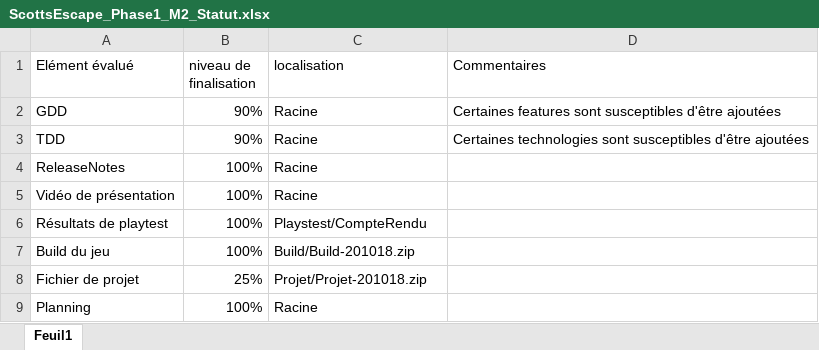
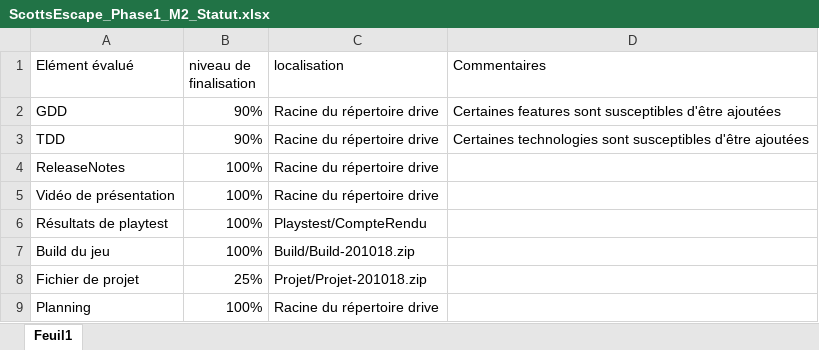
Before and after one commit to Krayt78/Escape_Temp, an Excel workbook: DesignDocuments/ScottsEscape_Phase1_M2_Statut.xlsx, sheet Feuil1, drawn as a sheet; values as stored, in another font and other column widths than the file's, no borders; the diff names each change by its address in the sheet, - before the commit and + after, or states it on an @@ line.

Commit message:
documentation

```diff
--- a/DesignDocuments/ScottsEscape_Phase1_M2_Statut.xlsx (sheet Feuil1)
+++ b/DesignDocuments/ScottsEscape_Phase1_M2_Statut.xlsx (sheet Feuil1)
-C2:C5 (localisation): Racine
+C2:C5 (localisation): Racine du répertoire drive
-C9 (localisation): Racine
+C9 (localisation): Racine du répertoire drive
```
Also changed, not shown: 4 other files.
